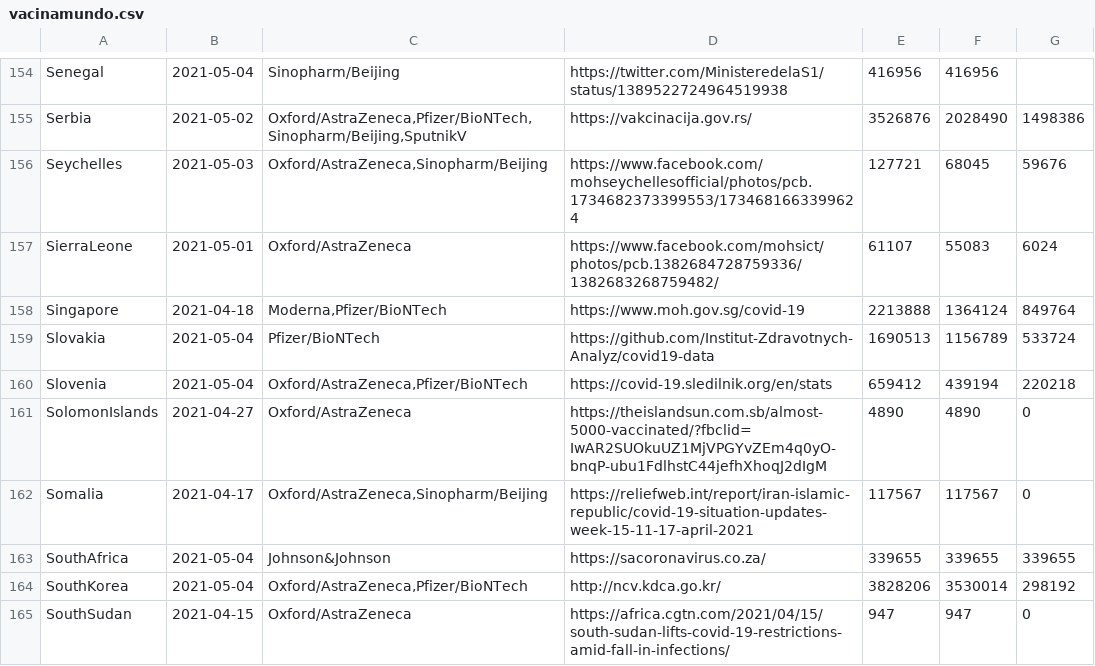
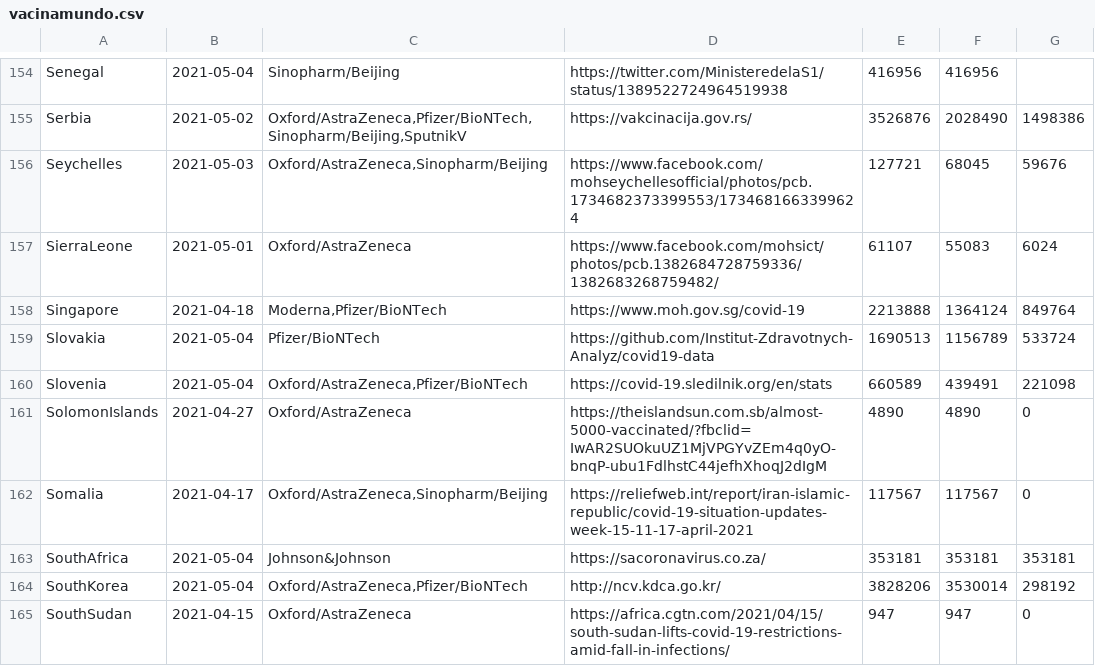
Before and after one commit to klaoslacerda/covid, a CSV file: vacinamundo.csv, drawn as a sheet; only a part is shown, gaps mark what is left out; the diff covers the shown part only.

```diff
--- a/vacinamundo.csv
+++ b/vacinamundo.csv
@@ -159,6 +159,6 @@ Singapore,2021-04-18,"Moderna,Pfizer/BioNTech",https://www.moh.gov.sg/covid-19,2
 Slovakia,2021-05-04,Pfizer/BioNTech,https://github.com/Institut-Zdravotnych-Analyz/covid19-data,1690513,1156789,533724
-Slovenia,2021-05-04,"Oxford/AstraZeneca,Pfizer/BioNTech",https://covid-19.sledilnik.org/en/stats,659412,439194,220218
+Slovenia,2021-05-04,"Oxford/AstraZeneca,Pfizer/BioNTech",https://covid-19.sledilnik.org/en/stats,660589,439491,221098
 SolomonIslands,2021-04-27,Oxford/AstraZeneca,https://theislandsun.com.sb/almost-5000-vaccinated/?fbclid=IwAR2SUOkuUZ1MjVPGYvZEm4q0yO-bnqP-ubu1FdlhstC44jefhXhoqJ2dIgM,4890,4890,0
 Somalia,2021-04-17,"Oxford/AstraZeneca,Sinopharm/Beijing",https://reliefweb.int/report/iran-islamic-republic/covid-19-situation-updates-week-15-11-17-april-2021,117567,117567,0
-SouthAfrica,2021-05-04,Johnson&Johnson,https://sacoronavirus.co.za/,339655,339655,339655
+SouthAfrica,2021-05-04,Johnson&Johnson,https://sacoronavirus.co.za/,353181,353181,353181
 SouthKorea,2021-05-04,"Oxford/AstraZeneca,Pfizer/BioNTech",http://ncv.kdca.go.kr/,3828206,3530014,298192
```
Also changed, not shown: 117 edited cells elsewhere in this file.
